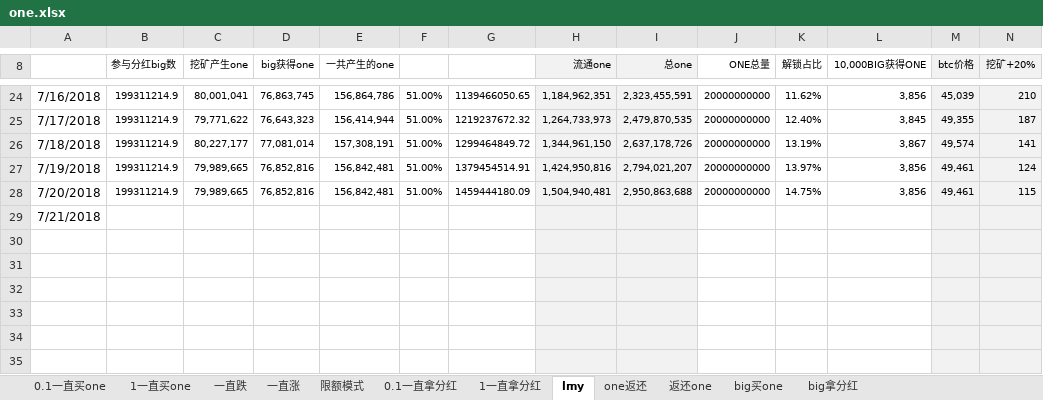
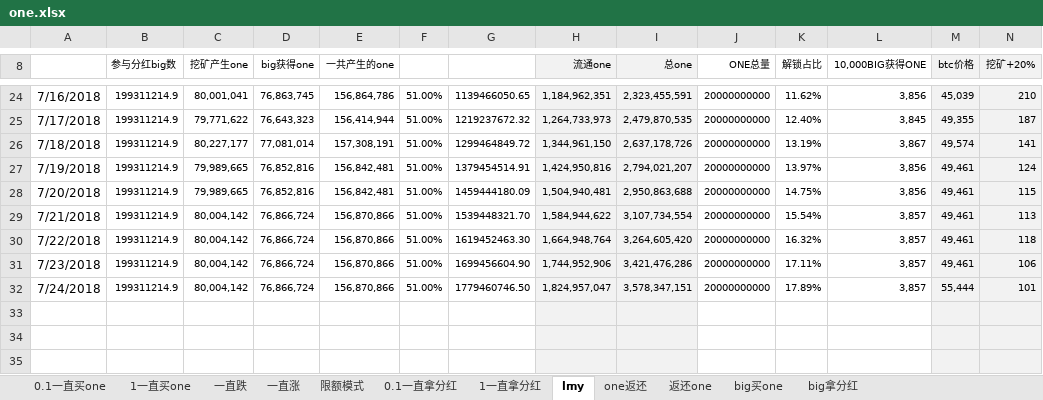
Before and after one commit to lsharemy/LibertyAlgorithms, an Excel workbook: one.xlsx, sheet lmy, drawn as a sheet; only a part is shown, gaps mark what is left out; values as stored, in another font and other column widths than the file's, no borders; removed rows and columns are numbered as before the commit, all else as after; rows hold the shown columns only; the diff names each change by its address in the sheet, - before the commit and + after, or states it on an @@ line.

```diff
--- a/one.xlsx (sheet lmy)
+++ b/one.xlsx (sheet lmy)
-row 29: 7/21/2018
-row 29: (empty)
+row 29: 7/21/2018 | 199311214.9 | 80,004,142 | 76,866,724 | 156,870,866 | 51.00% | 1539448321.70 | 1,584,944,622 | 3,107,734,554 | 20000000000 | 15.54% | 3,857 | 49,461 | 113
-row 30: (empty)
+row 30: 7/22/2018 | 199311214.9 | 80,004,142 | 76,866,724 | 156,870,866 | 51.00% | 1619452463.30 | 1,664,948,764 | 3,264,605,420 | 20000000000 | 16.32% | 3,857 | 49,461 | 118
-row 32: (empty)
+row 31: 7/23/2018 | 199311214.9 | 80,004,142 | 76,866,724 | 156,870,866 | 51.00% | 1699456604.90 | 1,744,952,906 | 3,421,476,286 | 20000000000 | 17.11% | 3,857 | 49,461 | 106
+row 32: 7/24/2018 | 199311214.9 | 80,004,142 | 76,866,724 | 156,870,866 | 51.00% | 1779460746.50 | 1,824,957,047 | 3,578,347,151 | 20000000000 | 17.89% | 3,857 | 55,444 | 101
```
Also changed, not shown: sheet big买one, sheet 一直涨, sheet 1一直买one, sheet 1一直拿分红, sheet 0.1一直买one, sheet big拿分红, 5 more sheets.
